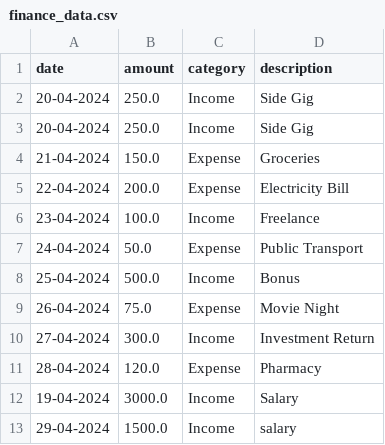
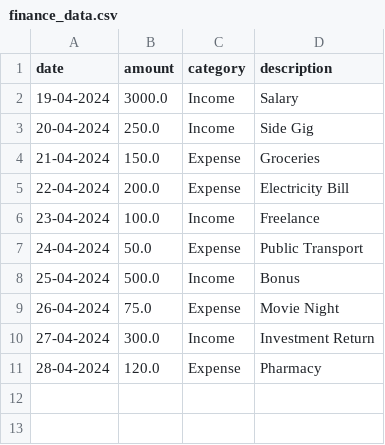
Before and after one commit to Debdotta26/Finance-Tracker, a CSV file: finance_data.csv, drawn as a sheet.

Commit message:
Update finance_data.csv

```diff
--- a/finance_data.csv
+++ b/finance_data.csv
@@ -1,3 +1,3 @@
 date,amount,category,description
-20-04-2024,250.0,Income,Side Gig
+19-04-2024,3000.0,Income,Salary
 20-04-2024,250.0,Income,Side Gig
@@ -11,3 +11 @@ date,amount,category,description
 28-04-2024,120.0,Expense,Pharmacy
-19-04-2024,3000.0,Income,Salary
-29-04-2024,1500.0,Income,salary
```
